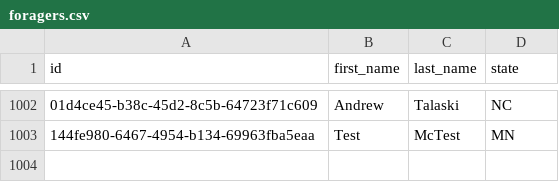
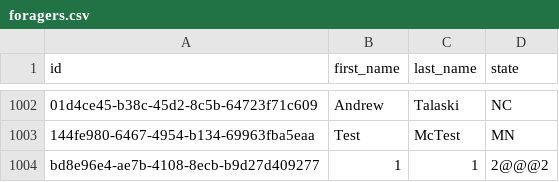
Before and after one commit to AndrewTalaski2996/foraging, a CSV file: data/foragers.csv, drawn as a sheet; only a part is shown, gaps mark what is left out; the diff names each change by its address in the sheet, - before the commit and + after, or states it on an @@ line.

```diff
--- a/data/foragers.csv
+++ b/data/foragers.csv
+row 1004: bd8e96e4-ae7b-4108-8ecb-b9d27d409277 | 1 | 1 | 2@@@2
```
Also changed, not shown: 6 other files.
